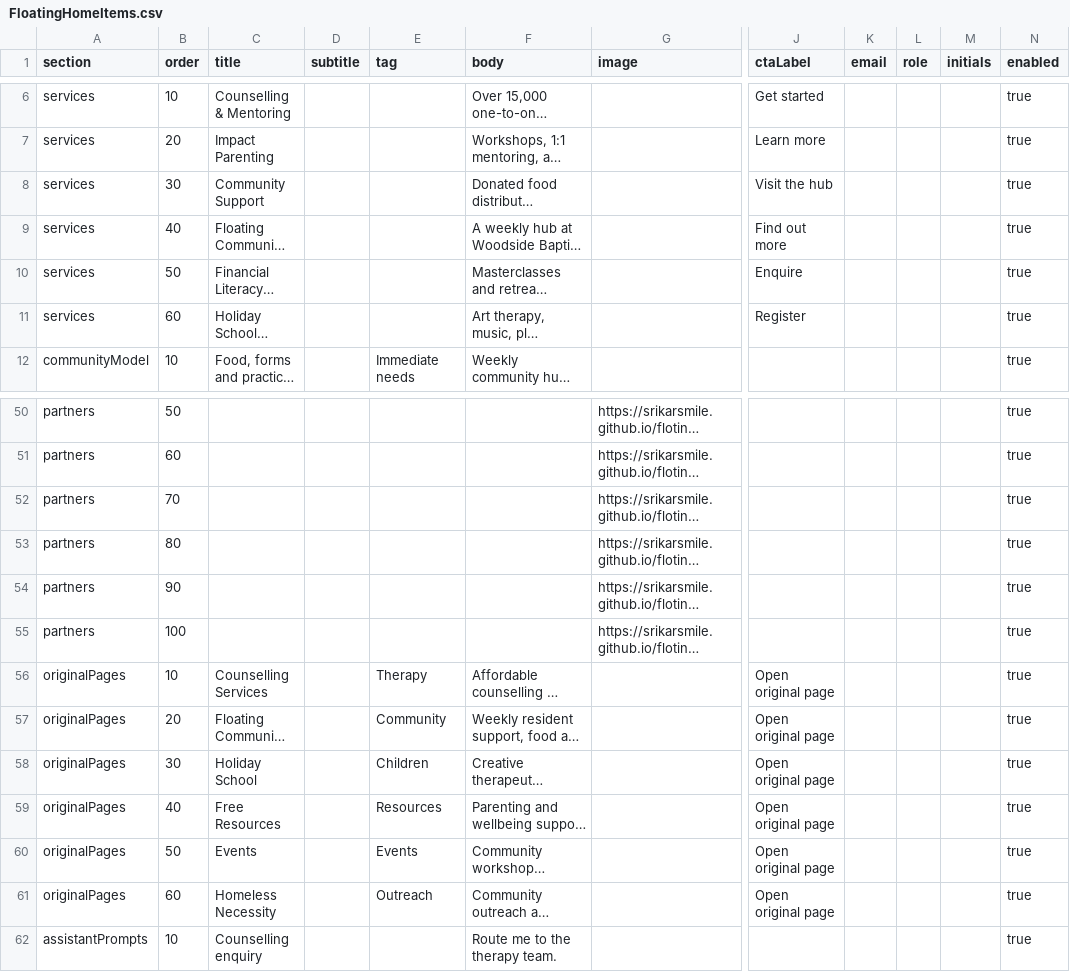
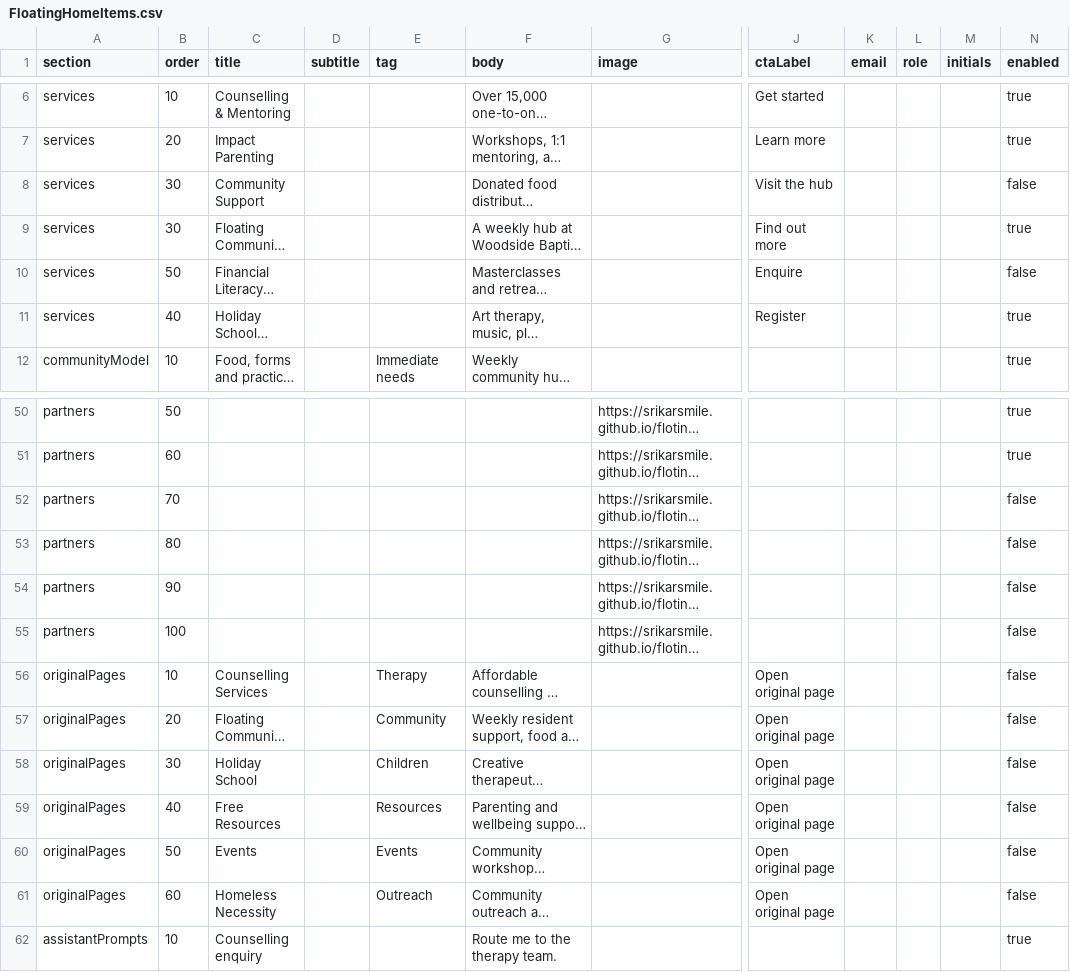
Before and after one commit to Srikarsmile/floting, a CSV file: wix-cms/FloatingHomeItems.csv, drawn as a sheet; only a part is shown, gaps mark what is left out; long unchanged cells end in …; the diff covers the shown part only; the diff names each change by its address in the sheet, - before the commit and + after, or states it on an @@ line.

```diff
--- a/wix-cms/FloatingHomeItems.csv
+++ b/wix-cms/FloatingHomeItems.csv
-N8 (enabled): true
+N8 (enabled): false
-B9 (order): 40
+B9 (order): 30
-N10 (enabled): true
+N10 (enabled): false
-B11 (order): 60
+B11 (order): 40
-N52:N61 (enabled): true
+N52:N61 (enabled): false
```
Also changed, not shown: 23 edited cells elsewhere in this file, wix-cms/FloatingHomeContent.csv, 2 other files.
